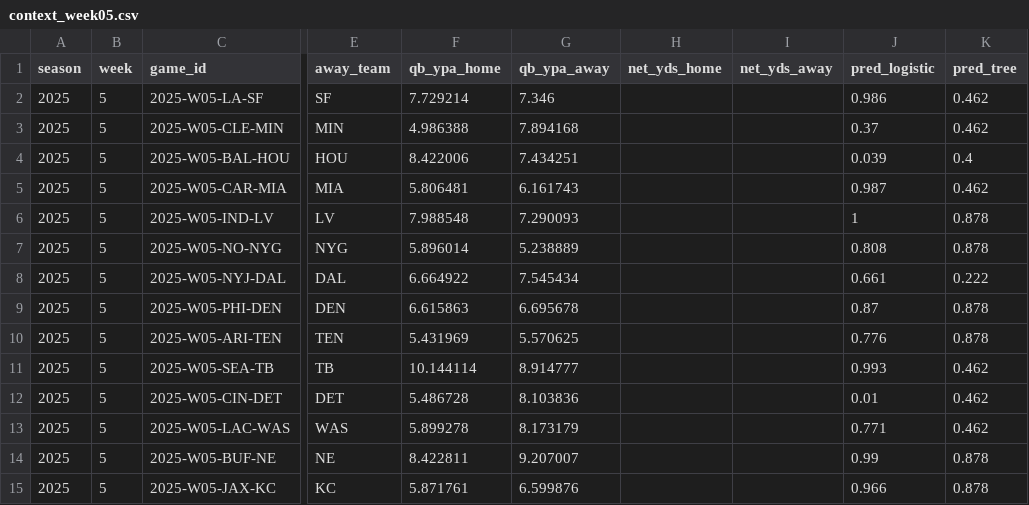
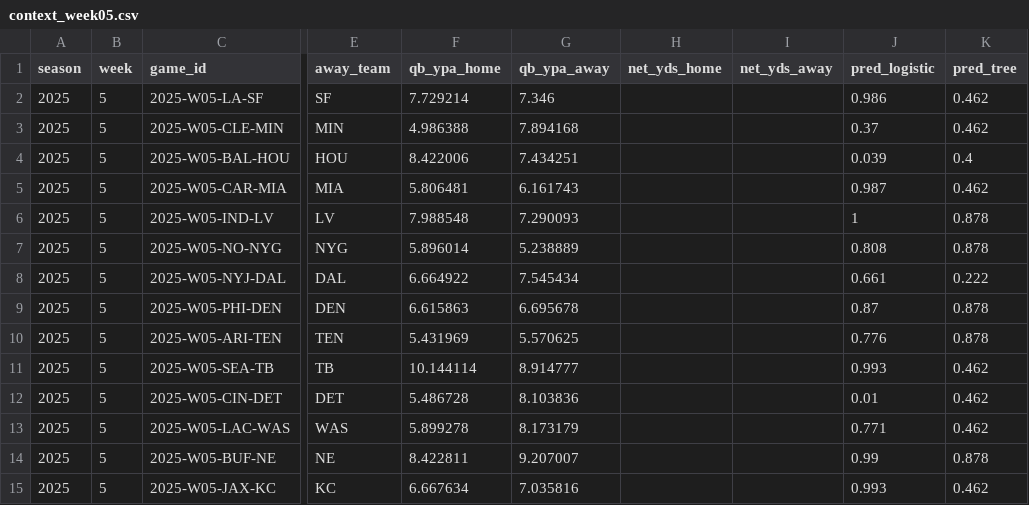
Before and after one commit to impreet01/PerdictionNFL, a CSV file: artifacts/hybrid_v2/context_week05.csv, drawn as a sheet; only a part is shown, gaps mark what is left out; the diff names each change by its address in the sheet, - before the commit and + after, or states it on an @@ line.

```diff
--- a/artifacts/hybrid_v2/context_week05.csv
+++ b/artifacts/hybrid_v2/context_week05.csv
-F15 (qb_ypa_home): 5.871761
+F15 (qb_ypa_home): 6.667634
-G15 (qb_ypa_away): 6.599876
+G15 (qb_ypa_away): 7.035816
-J15 (pred_logistic): 0.966
+J15 (pred_logistic): 0.993
-K15 (pred_tree): 0.878
+K15 (pred_tree): 0.462
```
Also changed, not shown: artifacts/hybrid_v2/context_week06.csv, artifacts/hybrid_v2/outcomes_week05.csv, 57 other files.
